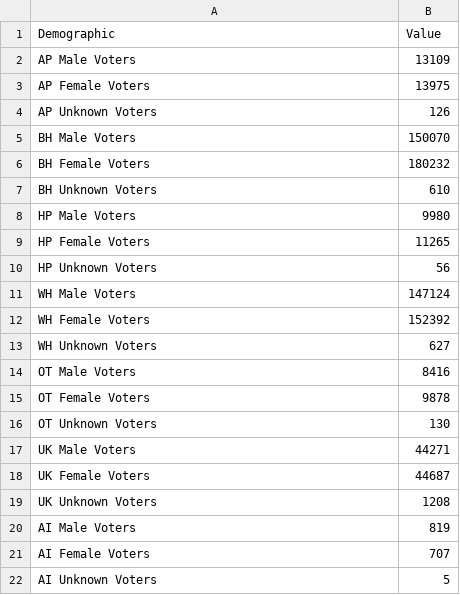
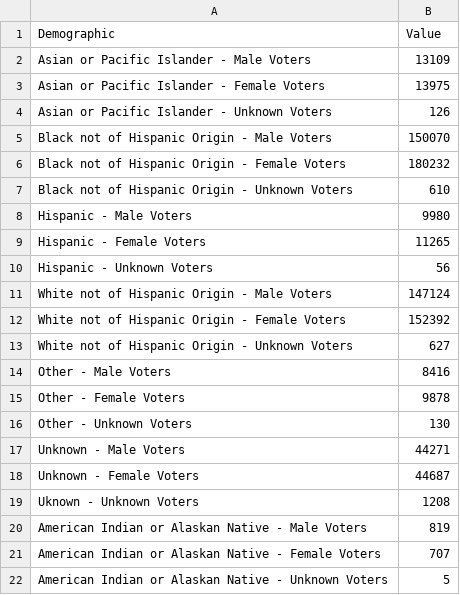
Before and after one commit to hsmith307/LMC3705, a CSV file: data.csv, drawn as a sheet.

Commit message:
Update data.csv

```diff
--- a/data.csv
+++ b/data.csv
@@ -1,22 +1,22 @@
 Demographic,Value
-AP Male Voters,13109
-AP Female Voters,13975
-AP Unknown Voters,126
-BH Male Voters,150070
-BH Female Voters,180232
-BH Unknown Voters,610
-HP Male Voters,9980
-HP Female Voters,11265
-HP Unknown Voters,56
-WH Male Voters,147124
-WH Female Voters,152392
-WH Unknown Voters,627
-OT Male Voters,8416
-OT Female Voters,9878
-OT Unknown Voters,130
-UK Male Voters,44271
-UK Female Voters,44687
-UK Unknown Voters,1208
-AI Male Voters,819
-AI Female Voters,707
-AI Unknown Voters,5
+Asian or Pacific Islander - Male Voters,13109
+Asian or Pacific Islander - Female Voters,13975
+Asian or Pacific Islander - Unknown Voters,126
+Black not of Hispanic Origin - Male Voters,150070
+Black not of Hispanic Origin - Female Voters,180232
+Black not of Hispanic Origin - Unknown Voters,610
+Hispanic - Male Voters,9980
+Hispanic - Female Voters,11265
+Hispanic - Unknown Voters,56
+White not of Hispanic Origin - Male Voters,147124
+White not of Hispanic Origin - Female Voters,152392
+White not of Hispanic Origin - Unknown Voters,627
+Other - Male Voters,8416
+Other - Female Voters,9878
+Other - Unknown Voters,130
+Unknown - Male Voters,44271
+Unknown - Female Voters,44687
+Uknown - Unknown Voters,1208
+American Indian or Alaskan Native - Male Voters,819
+American Indian or Alaskan Native - Female Voters,707
+American Indian or Alaskan Native - Unknown Voters,5
```
